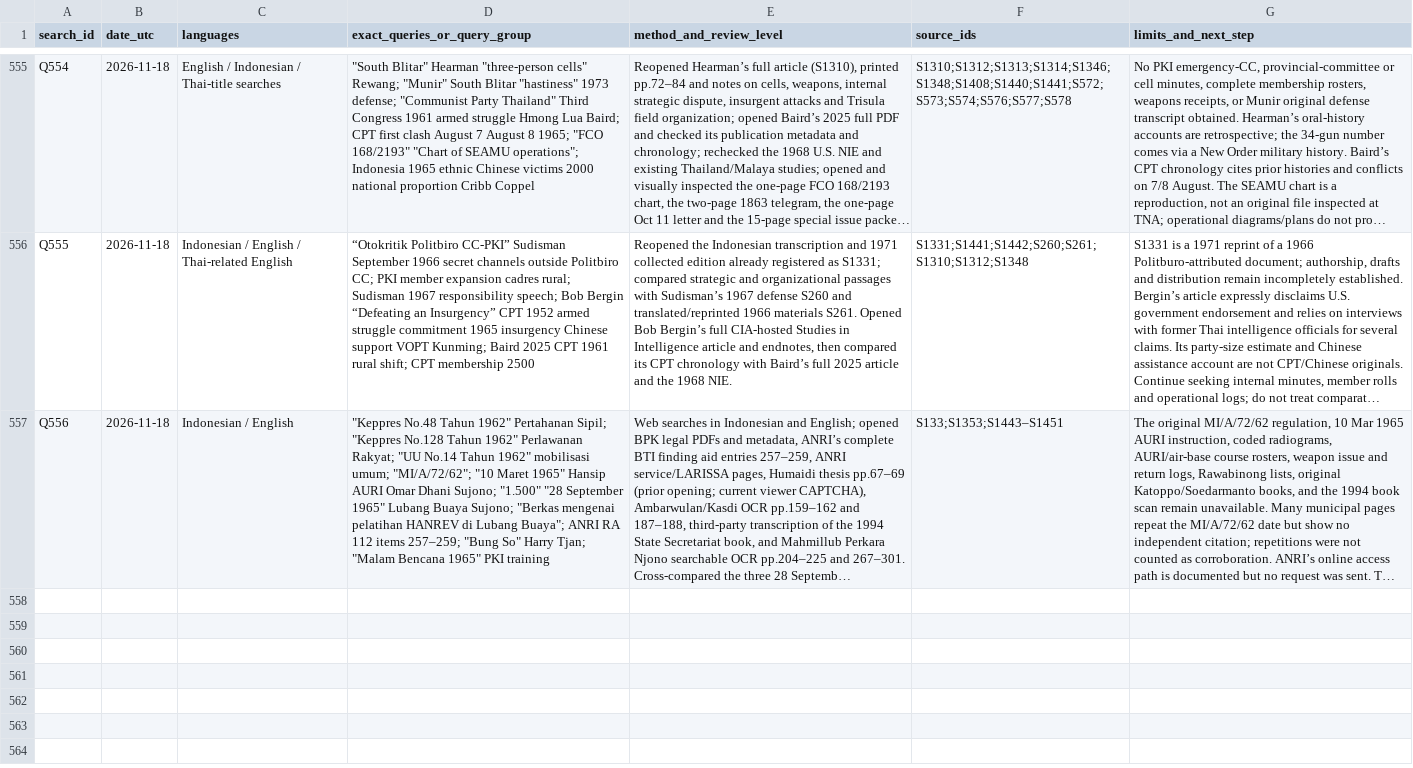
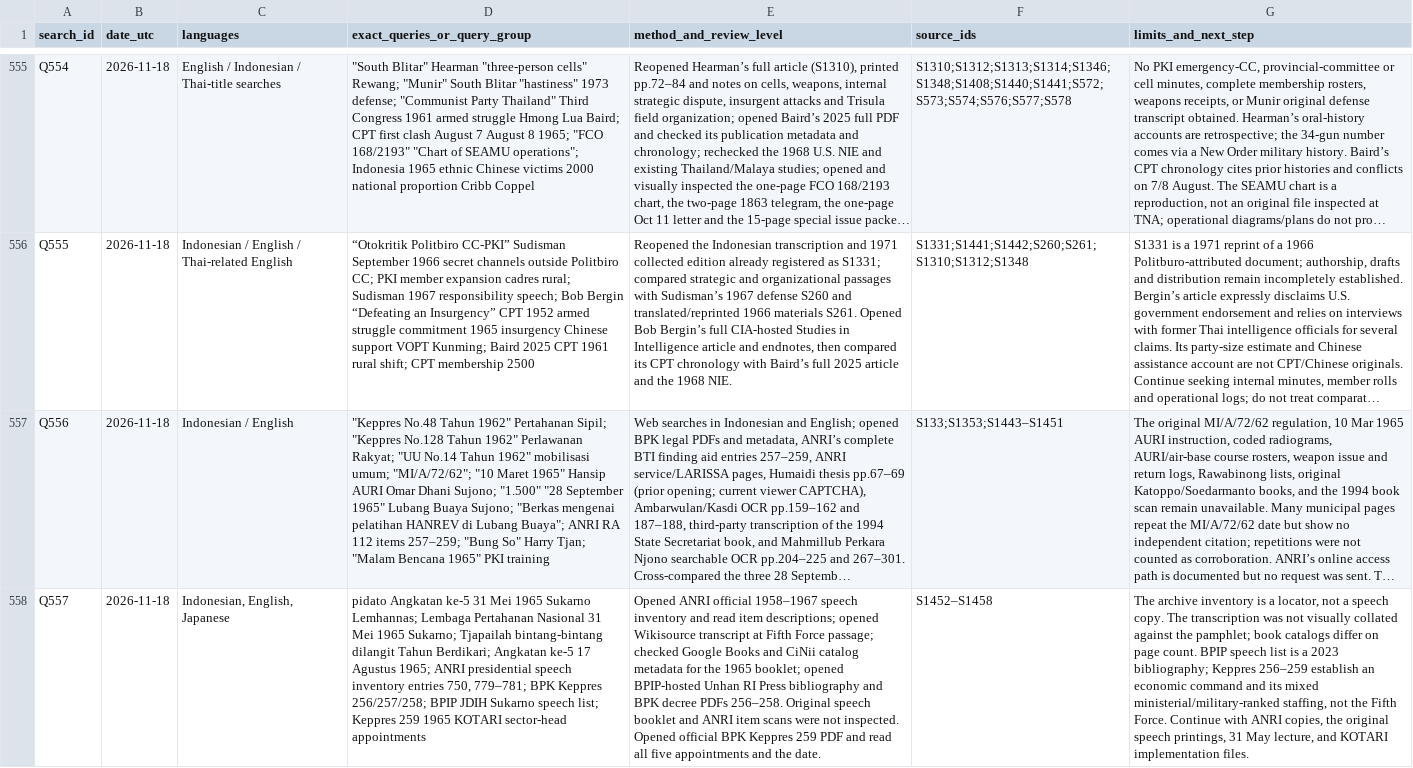
Before and after one commit to ch3758134-prog/aca, a CSV file: research/indonesia-1965/archive/records/search-log.csv, drawn as a sheet; only a part is shown, gaps mark what is left out; long unchanged cells end in …; the diff names each change by its address in the sheet, - before the commit and + after, or states it on an @@ line.

```diff
--- a/research/indonesia-1965/archive/records/search-log.csv
+++ b/research/indonesia-1965/archive/records/search-log.csv
+row 558: Q557 | 2026-11-18 | Indonesian, English, Japanese | pidato Angkatan ke-5 31 Mei 1965 Sukarno Lemhannas; Lembaga Pertahanan Nasional 31 Mei 1965 Sukarno; Tjapailah bintang-bintang dilangit Tahun Berdikari; Angkatan ke-5 17 Agustus 1965; ANRI presidential speech inventory entries 750, 779–781; BPK Keppres 256/257/258; BPIP JDIH Sukarno speech list; Keppres 259 1965 KOTARI sector-head appointments | Opened ANRI official 1958–1967 speech inventory and read item descriptions; opened Wikisource transcript at Fifth Force passage; checked Google Books and CiNii catalog metadata for the 1965 booklet; opened BPIP-hosted Unhan RI Press bibliography and BPK decree PDFs 256–258. Original speech booklet and ANRI item scans were not inspected. Opened official BPK Keppres 259 PDF and read all five appointments and the date. | S1452–S1458 | The archive inventory is a locator, not a speech copy. The transcription was not visually collated against the pamphlet; book catalogs differ on page count. BPIP speech list is a 2023 bibliography; Keppres 256–259 establish an economic command and its mixed ministerial/military-ranked staffing, not the Fifth Force. Continue with ANRI copies, the original speech printings, 31 May lecture, and KOTARI implementation files.
```
Also changed, not shown: research/indonesia-1965/archive/records/coverage-matrix.csv, research/indonesia-1965/archive/records/source-register.csv, 6 other files.
